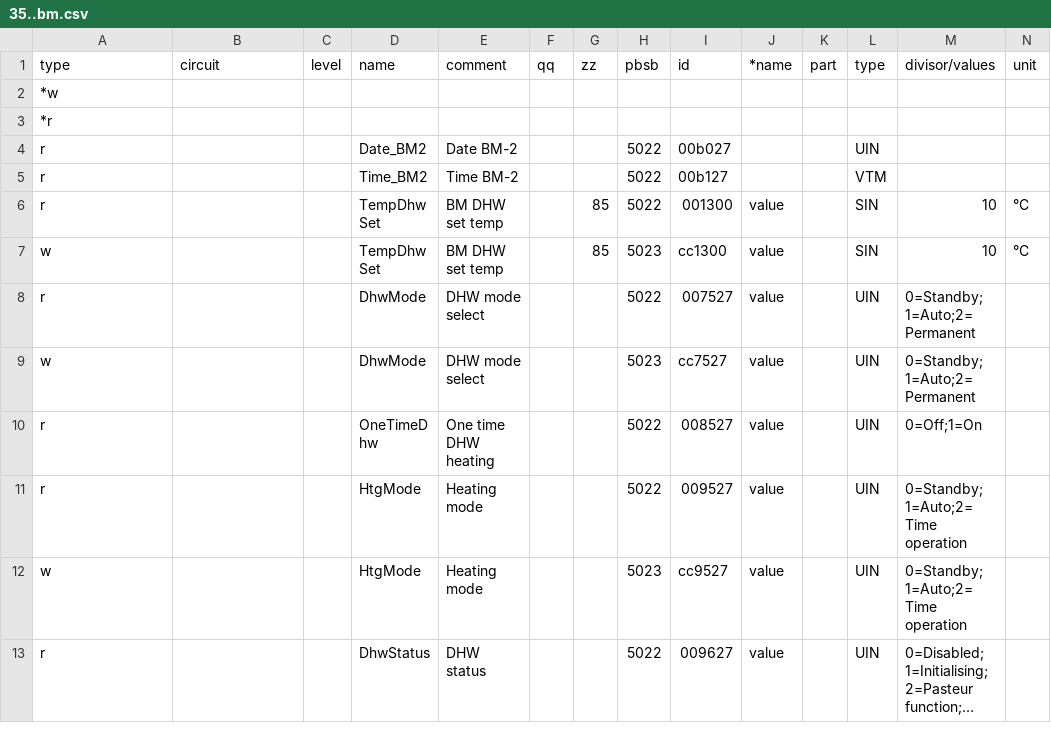
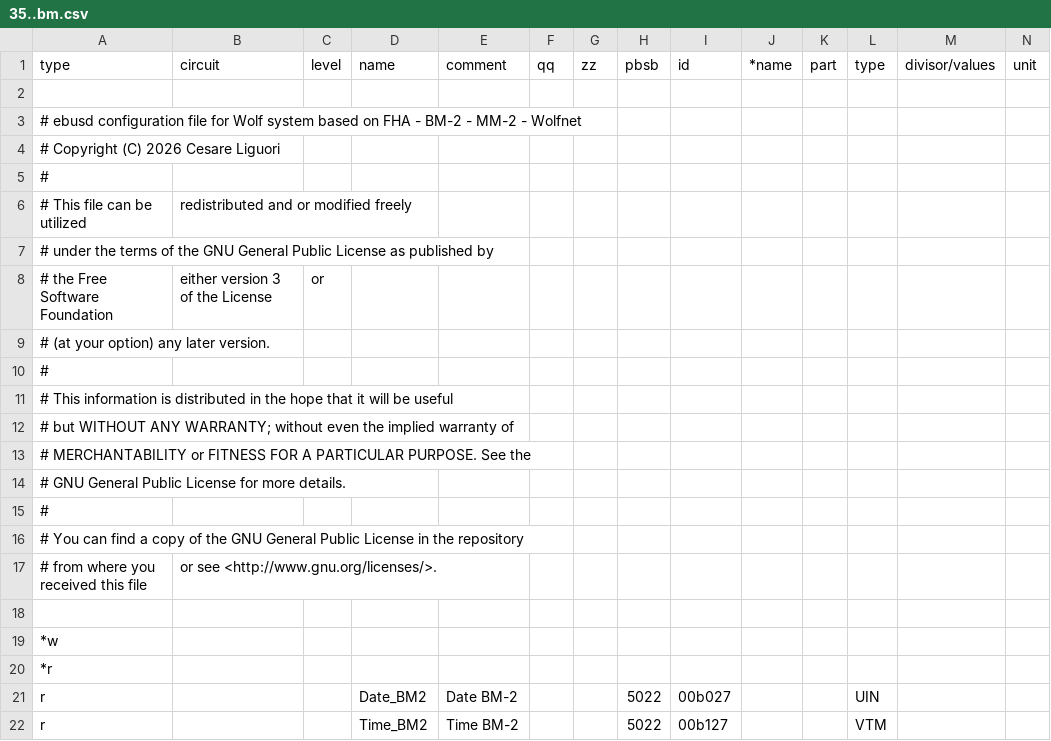
Before and after one commit to Ces1254/Wolf_ebusd_config, a CSV file: wolf/35..bm.csv, drawn as a sheet; only a part is shown; the shorter side is filled out with more unchanged rows; long unchanged cells end in …; rows hold the shown columns only; the diff names each change by its address in the sheet, - before the commit and + after, or states it on an @@ line.

```diff
--- a/wolf/35..bm.csv
+++ b/wolf/35..bm.csv
+row 2: (empty)
+row 3: # ebusd configuration file for Wolf system based on FHA - BM-2 - MM-2 - Wolfnet
+row 4: # Copyright (C) 2026 Cesare Liguori
+row 5: #
+row 6: # This file can be utilized | redistributed and or modified freely
+row 7: # under the terms of the GNU General Public License as published by
+row 8: # the Free Software Foundation | either version 3 of the License | or
+row 9: # (at your option) any later version.
+row 10: #
+row 11: # This information is distributed in the hope that it will be useful
+row 12: # but WITHOUT ANY WARRANTY; without even the implied warranty of
+row 13: # MERCHANTABILITY or FITNESS FOR A PARTICULAR PURPOSE. See the
+row 14: # GNU General Public License for more details.
+row 15: #
+row 16: # You can find a copy of the GNU General Public License in the repository
+row 17: # from where you received this file | or see <http://www.gnu.org/licenses/>.
+row 18: (empty)
```
Also changed, not shown: wolf/08..fha.csv, wolf/51..mm.csv, 2 other files.
